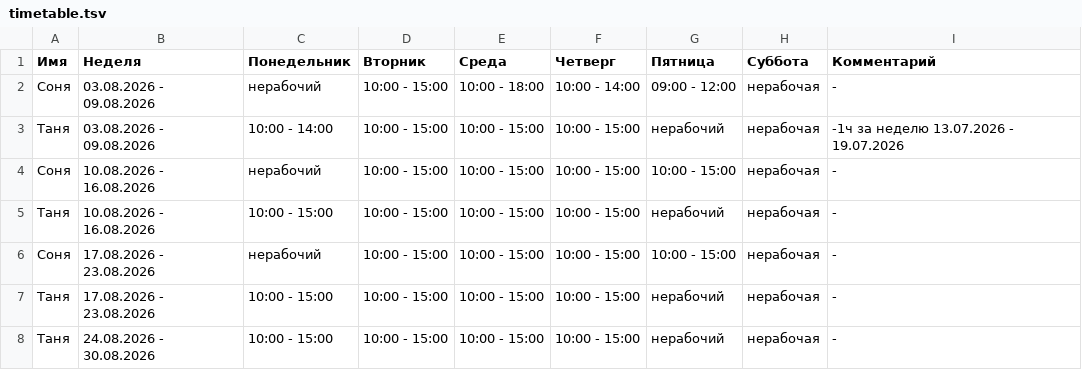
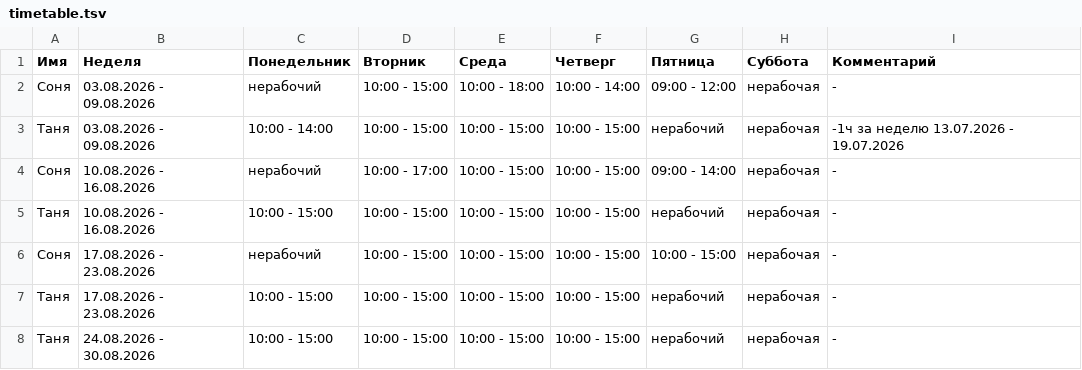
Before and after one commit to oadb-ds-da/timetable, a TSV file: timetable.tsv, drawn as a sheet.

Commit message:
Update timetable.tsv

```diff
--- a/timetable.tsv
+++ b/timetable.tsv
@@ -3,3 +3,3 @@
 Таня	03.08.2026 - 09.08.2026	10:00 - 14:00	10:00 - 15:00	10:00 - 15:00	10:00 - 15:00	нерабочий	нерабочая	-1ч за неделю 13.07.2026 - 19.07.2026
-Соня	10.08.2026 - 16.08.2026	нерабочий	10:00 - 15:00	10:00 - 15:00	10:00 - 15:00	10:00 - 15:00	нерабочая	-
+Соня	10.08.2026 - 16.08.2026	нерабочий	10:00 - 17:00	10:00 - 15:00	10:00 - 15:00	09:00 - 14:00	нерабочая	-
 Таня	10.08.2026 - 16.08.2026	10:00 - 15:00	10:00 - 15:00	10:00 - 15:00	10:00 - 15:00	нерабочий	нерабочая	-
```
